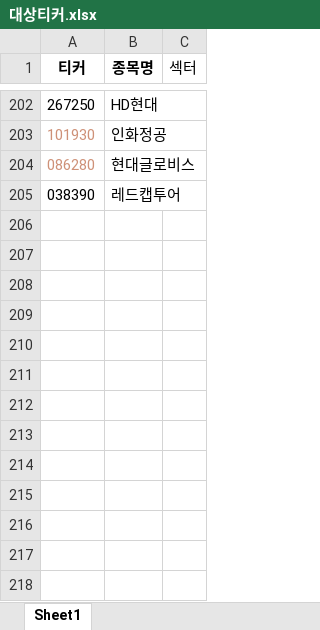
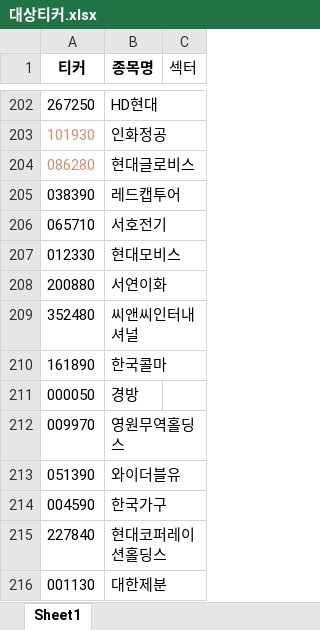
Before and after one commit to modntsimho-gif/my-stock-app, an Excel workbook: api/대상티커.xlsx, sheet Sheet1, drawn as a sheet; only a part is shown, gaps mark what is left out; values as stored, in another font and other column widths than the file's, no borders; the diff names each change by its address in the sheet, - before the commit and + after, or states it on an @@ line.

Commit message:
1211

```diff
--- a/api/대상티커.xlsx (sheet Sheet1)
+++ b/api/대상티커.xlsx (sheet Sheet1)
+row 206: 065710 | 서호전기
+row 207: 012330 | 현대모비스
+row 208: 200880 | 서연이화
+row 209: 352480 | 씨앤씨인터내셔널
+row 210: 161890 | 한국콜마
+row 211: 000050 | 경방
+row 212: 009970 | 영원무역홀딩스
+row 213: 051390 | 와이더블유
+row 214: 004590 | 한국가구
+row 215: 227840 | 현대코퍼레이션홀딩스
+row 216: 001130 | 대한제분
```
